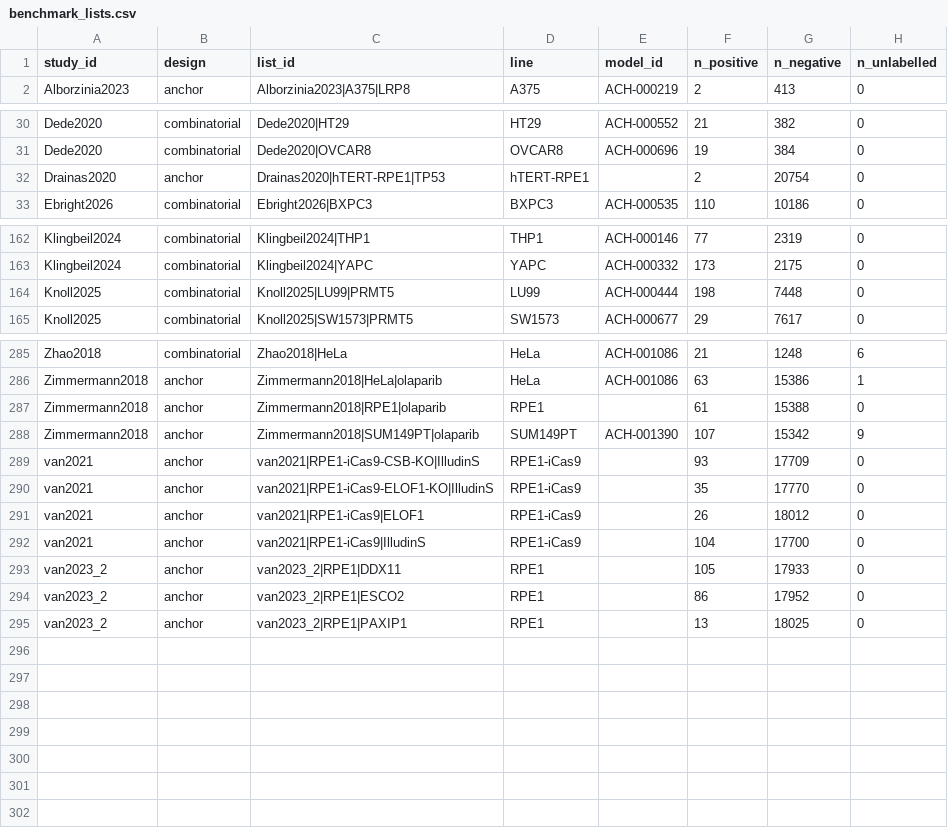
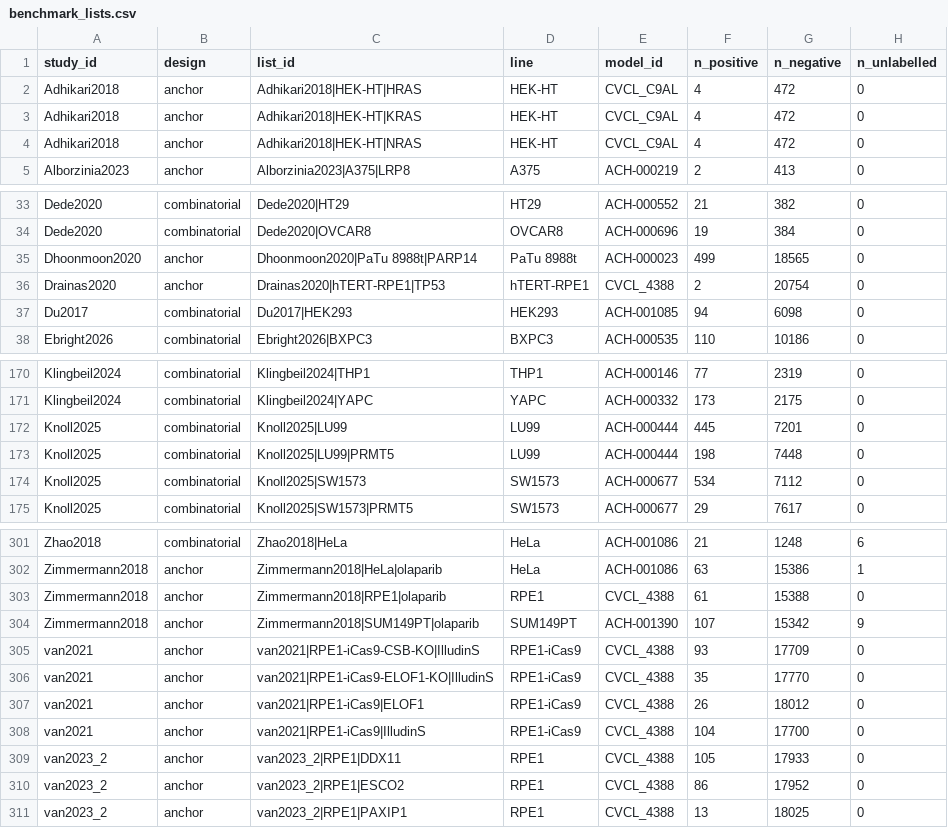
Before and after one commit to ENNCELADUS/gene-perturbation-prediction, a CSV file: results/sl_study_benchmark/host/benchmark_lists.csv, drawn as a sheet; only a part is shown, gaps mark what is left out; the diff covers the shown part only.

```diff
--- a/results/sl_study_benchmark/host/benchmark_lists.csv
+++ b/results/sl_study_benchmark/host/benchmark_lists.csv
@@ -1,2 +1,5 @@
 study_id,design,list_id,line,model_id,n_positive,n_negative,n_unlabelled
+Adhikari2018,anchor,Adhikari2018|HEK-HT|HRAS,HEK-HT,CVCL_C9AL,4,472,0
+Adhikari2018,anchor,Adhikari2018|HEK-HT|KRAS,HEK-HT,CVCL_C9AL,4,472,0
+Adhikari2018,anchor,Adhikari2018|HEK-HT|NRAS,HEK-HT,CVCL_C9AL,4,472,0
 Alborzinia2023,anchor,Alborzinia2023|A375|LRP8,A375,ACH-000219,2,413,0
@@ -31,3 +34,5 @@ Dede2020,combinatorial,Dede2020|HT29,HT29,ACH-000552,21,382,0
 Dede2020,combinatorial,Dede2020|OVCAR8,OVCAR8,ACH-000696,19,384,0
-Drainas2020,anchor,Drainas2020|hTERT-RPE1|TP53,hTERT-RPE1,,2,20754,0
+Dhoonmoon2020,anchor,Dhoonmoon2020|PaTu 8988t|PARP14,PaTu 8988t,ACH-000023,499,18565,0
+Drainas2020,anchor,Drainas2020|hTERT-RPE1|TP53,hTERT-RPE1,CVCL_4388,2,20754,0
+Du2017,combinatorial,Du2017|HEK293,HEK293,ACH-001085,94,6098,0
 Ebright2026,combinatorial,Ebright2026|BXPC3,BXPC3,ACH-000535,110,10186,0
@@ -163,3 +171,5 @@ Klingbeil2024,combinatorial,Klingbeil2024|THP1,THP1,ACH-000146,77,2319,0
 Klingbeil2024,combinatorial,Klingbeil2024|YAPC,YAPC,ACH-000332,173,2175,0
+Knoll2025,combinatorial,Knoll2025|LU99,LU99,ACH-000444,445,7201,0
 Knoll2025,combinatorial,Knoll2025|LU99|PRMT5,LU99,ACH-000444,198,7448,0
+Knoll2025,combinatorial,Knoll2025|SW1573,SW1573,ACH-000677,534,7112,0
 Knoll2025,combinatorial,Knoll2025|SW1573|PRMT5,SW1573,ACH-000677,29,7617,0
@@ -286,10 +302,10 @@ Zhao2018,combinatorial,Zhao2018|HeLa,HeLa,ACH-001086,21,1248,6
 Zimmermann2018,anchor,Zimmermann2018|HeLa|olaparib,HeLa,ACH-001086,63,15386,1
-Zimmermann2018,anchor,Zimmermann2018|RPE1|olaparib,RPE1,,61,15388,0
+Zimmermann2018,anchor,Zimmermann2018|RPE1|olaparib,RPE1,CVCL_4388,61,15388,0
 Zimmermann2018,anchor,Zimmermann2018|SUM149PT|olaparib,SUM149PT,ACH-001390,107,15342,9
-van2021,anchor,van2021|RPE1-iCas9-CSB-KO|IlludinS,RPE1-iCas9,,93,17709,0
-van2021,anchor,van2021|RPE1-iCas9-ELOF1-KO|IlludinS,RPE1-iCas9,,35,17770,0
-van2021,anchor,van2021|RPE1-iCas9|ELOF1,RPE1-iCas9,,26,18012,0
-van2021,anchor,van2021|RPE1-iCas9|IlludinS,RPE1-iCas9,,104,17700,0
-van2023_2,anchor,van2023_2|RPE1|DDX11,RPE1,,105,17933,0
-van2023_2,anchor,van2023_2|RPE1|ESCO2,RPE1,,86,17952,0
-van2023_2,anchor,van2023_2|RPE1|PAXIP1,RPE1,,13,18025,0
+van2021,anchor,van2021|RPE1-iCas9-CSB-KO|IlludinS,RPE1-iCas9,CVCL_4388,93,17709,0
+van2021,anchor,van2021|RPE1-iCas9-ELOF1-KO|IlludinS,RPE1-iCas9,CVCL_4388,35,17770,0
+van2021,anchor,van2021|RPE1-iCas9|ELOF1,RPE1-iCas9,CVCL_4388,26,18012,0
+van2021,anchor,van2021|RPE1-iCas9|IlludinS,RPE1-iCas9,CVCL_4388,104,17700,0
+van2023_2,anchor,van2023_2|RPE1|DDX11,RPE1,CVCL_4388,105,17933,0
+van2023_2,anchor,van2023_2|RPE1|ESCO2,RPE1,CVCL_4388,86,17952,0
+van2023_2,anchor,van2023_2|RPE1|PAXIP1,RPE1,CVCL_4388,13,18025,0
```
Also changed, not shown: 9 added rows and 38 edited cells elsewhere in this file, 12 other files.
